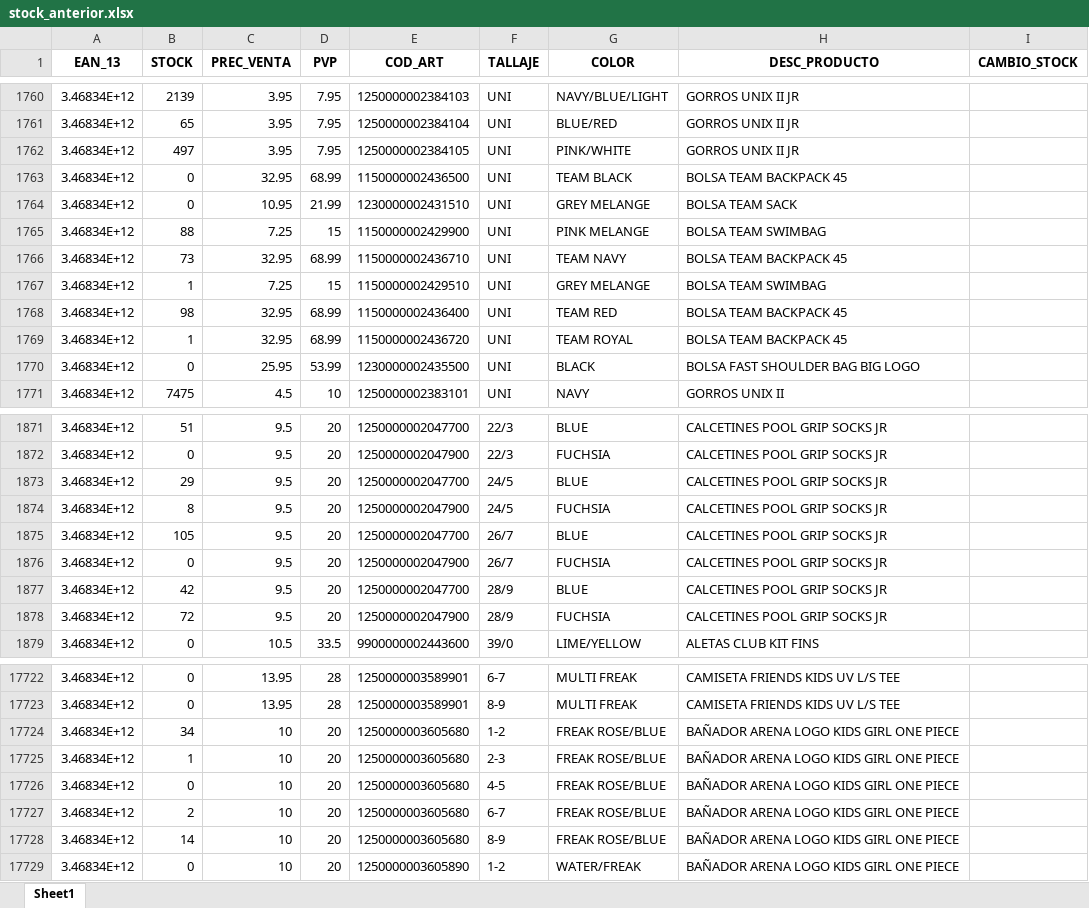
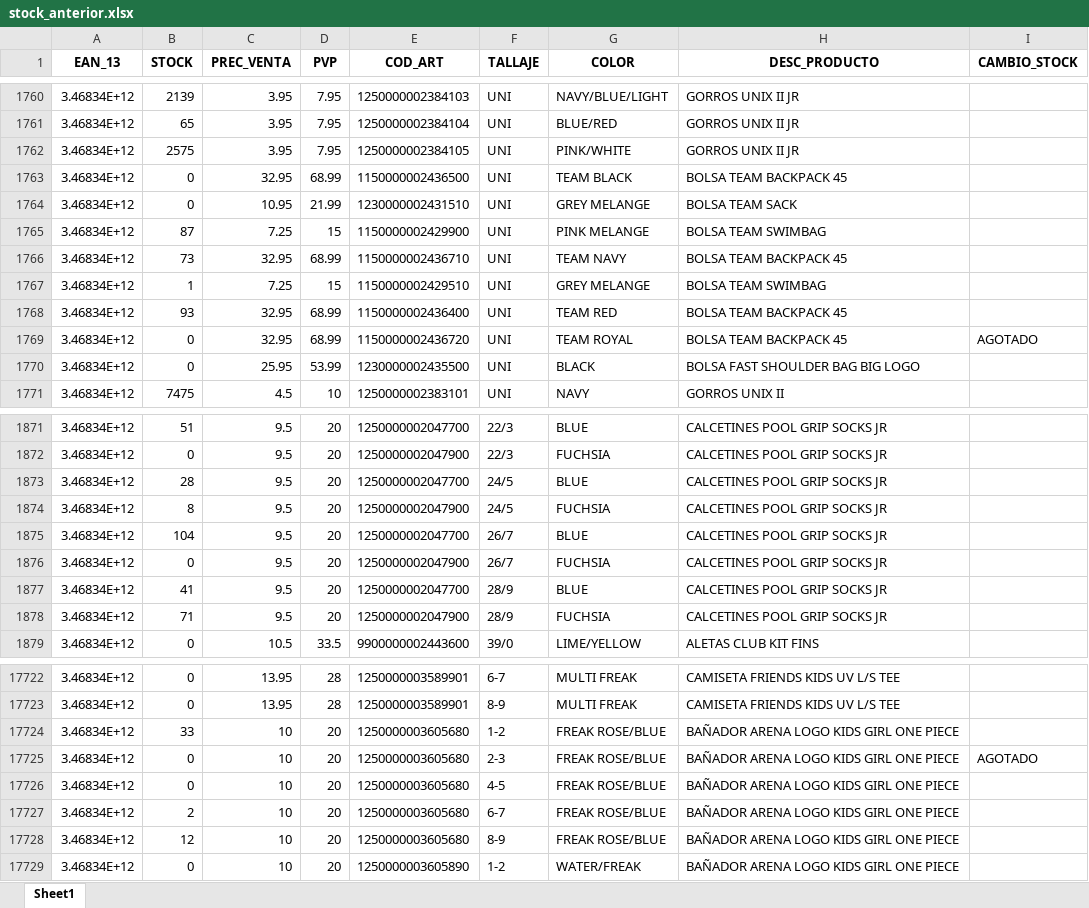
Before and after one commit to diazvjuanjo/stock_alert, an Excel workbook: stock_anterior.xlsx, sheet Sheet1, drawn as a sheet; only a part is shown, gaps mark what is left out; values as stored, in another font and other column widths than the file's, no borders; the diff covers the shown part only; the diff names each change by its address in the sheet, - before the commit and + after, or states it on an @@ line.

```diff
--- a/stock_anterior.xlsx (sheet Sheet1)
+++ b/stock_anterior.xlsx (sheet Sheet1)
-B1762 (STOCK): 497
+B1762 (STOCK): 2575
-B1765 (STOCK): 88
+B1765 (STOCK): 87
-B1768 (STOCK): 98
+B1768 (STOCK): 93
-B1769 (STOCK): 1
+B1769 (STOCK): 0
-I1769 (CAMBIO_STOCK): (empty)
+I1769 (CAMBIO_STOCK): AGOTADO
-B1873 (STOCK): 29
+B1873 (STOCK): 28
-B1875 (STOCK): 105
+B1875 (STOCK): 104
-B1877 (STOCK): 42
+B1877 (STOCK): 41
-B1878 (STOCK): 72
+B1878 (STOCK): 71
-B17724 (STOCK): 34
+B17724 (STOCK): 33
-B17725 (STOCK): 1
+B17725 (STOCK): 0
-I17725 (CAMBIO_STOCK): (empty)
+I17725 (CAMBIO_STOCK): AGOTADO
-B17728 (STOCK): 14
+B17728 (STOCK): 12
```
Also changed, not shown: 112 edited cells elsewhere in this sheet.
